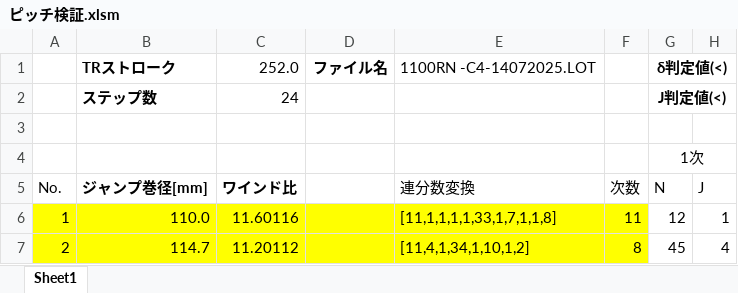
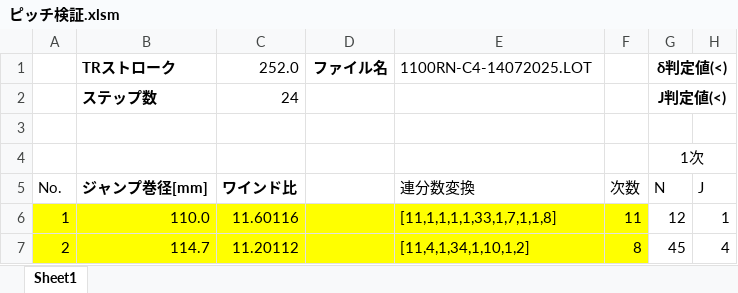
Before and after one commit to matsumura-h/windratio-pitch-checker, an Excel workbook: bin/ピッチ検証.xlsm, sheet Sheet1, drawn as a sheet; only a part is shown; values as stored, in another font and other column widths than the file's, no borders; charts and pictures not drawn; the diff names each change by its address in the sheet, - before the commit and + after, or states it on an @@ line.

```diff
--- a/bin/ピッチ検証.xlsm (sheet Sheet1)
+++ b/bin/ピッチ検証.xlsm (sheet Sheet1)
-E1: 1100RN -C4-14072025.LOT
+E1: 1100RN-C4-14072025.LOT
```
Also changed, not shown: charts or pictures, 2 other files.
